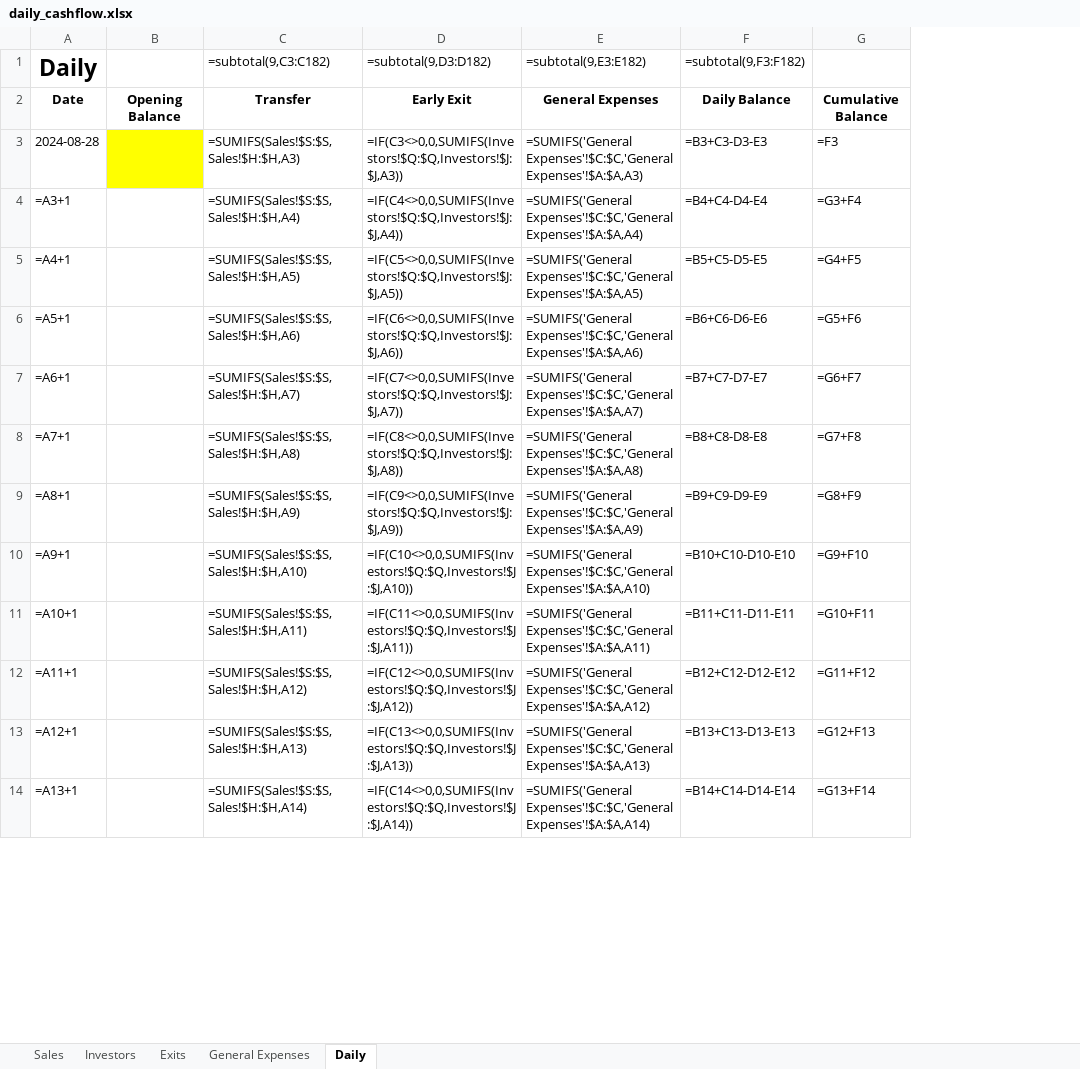
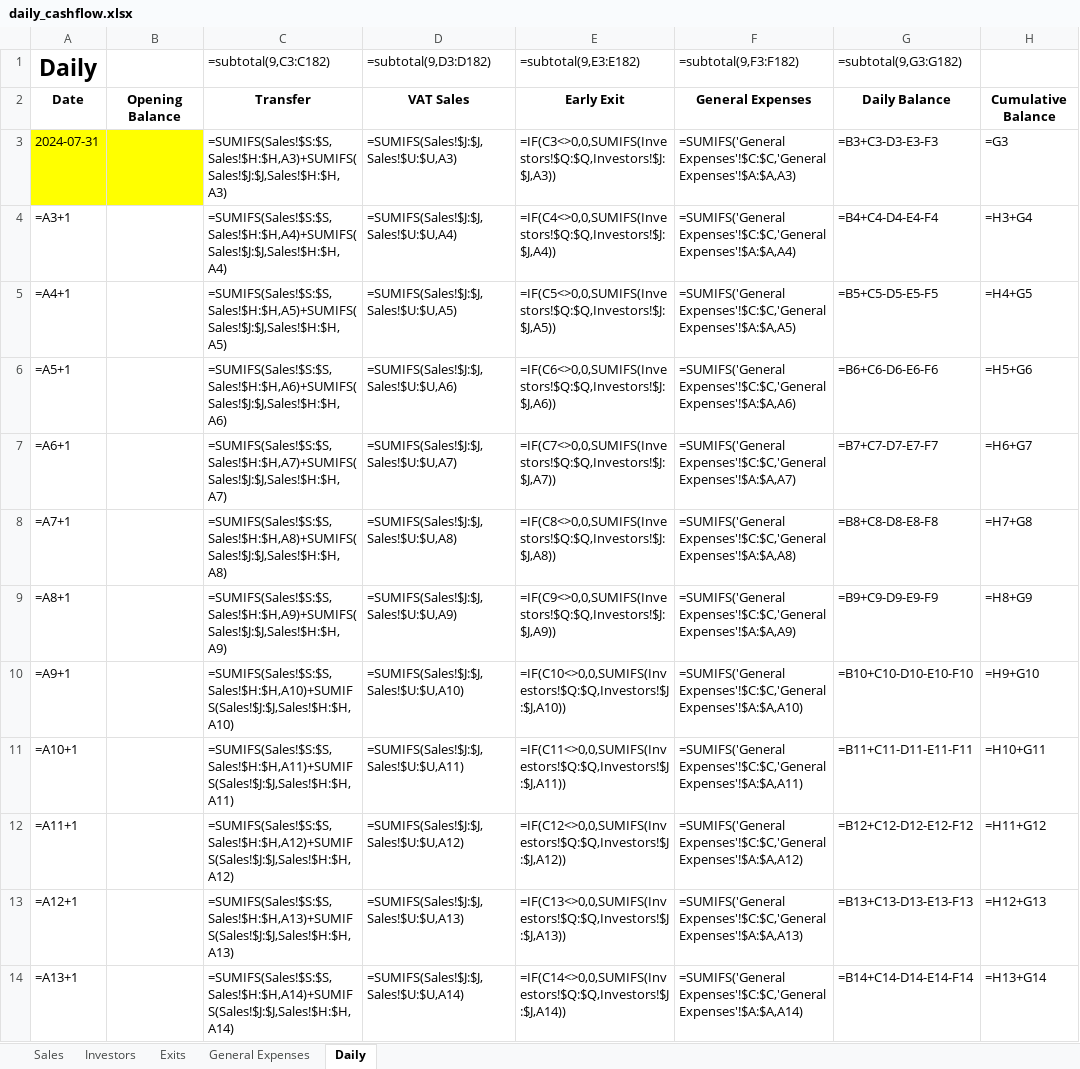
Before and after one commit to WayneBruton/fastapi-python, an Excel workbook: cashflow_p&l_files/daily_cashflow.xlsx, sheet Daily, drawn as a sheet; only a part is shown; values as stored, in another font and other column widths than the file's, no borders; formulas without a stored value are shown as written; removed rows and columns are numbered as before the commit, all else as after; the diff covers the shown part only; the diff names each change by its address in the sheet, - before the commit and + after, or states it on an @@ line.

```diff
--- a/cashflow_p&l_files/daily_cashflow.xlsx (sheet Daily)
+++ b/cashflow_p&l_files/daily_cashflow.xlsx (sheet Daily)
+column D (=subtotal(9,D3:D182)), rows 2-14: VAT Sales | =SUMIFS(Sales!$J:$J,Sales!$U:$U,A3) | =SUMIFS(Sales!$J:$J,Sales!$U:$U,A4) | =SUMIFS(Sales!$J:$J,Sales!$U:$U,A5) | =SUMIFS(Sales!$J:$J,Sales!$U:$U,A6) | =SUMIFS(Sales!$J:$J,Sales!$U:$U,A7) | =SUMIFS(Sales!$J:$J,Sales!$U:$U,A8) | =SUMIFS(Sales!$J:$J,Sales!$U:$U,A9) | =SUMIFS(Sales!$J:$J,Sales!$U:$U,A10) | =SUMIFS(Sales!$J:$J,Sales!$U:$U,A11) | =SUMIFS(Sales!$J:$J,Sales!$U:$U,A12) | =SUMIFS(Sales!$J:$J,Sales!$U:$U,A13) | =SUMIFS(Sales!$J:$J,Sales!$U:$U,A14)
-column F (=subtotal(9,F3:F182)), rows 2-14: Daily Balance | =B3+C3-D3-E3 | =B4+C4-D4-E4 | =B5+C5-D5-E5 | =B6+C6-D6-E6 | =B7+C7-D7-E7 | =B8+C8-D8-E8 | =B9+C9-D9-E9 | =B10+C10-D10-E10 | =B11+C11-D11-E11 | =B12+C12-D12-E12 | =B13+C13-D13-E13 | =B14+C14-D14-E14
-column G, rows 2-14: Cumulative Balance | =F3 | =G3+F4 | =G4+F5 | =G5+F6 | =G6+F7 | =G7+F8 | =G8+F9 | =G9+F10 | =G10+F11 | =G11+F12 | =G12+F13 | =G13+F14
+column G (=subtotal(9,G3:G182)), rows 2-14: Daily Balance | =B3+C3-D3-E3-F3 | =B4+C4-D4-E4-F4 | =B5+C5-D5-E5-F5 | =B6+C6-D6-E6-F6 | =B7+C7-D7-E7-F7 | =B8+C8-D8-E8-F8 | =B9+C9-D9-E9-F9 | =B10+C10-D10-E10-F10 | =B11+C11-D11-E11-F11 | =B12+C12-D12-E12-F12 | =B13+C13-D13-E13-F13 | =B14+C14-D14-E14-F14
+column H, rows 2-14: Cumulative Balance | =G3 | =H3+G4 | =H4+G5 | =H5+G6 | =H6+G7 | =H7+G8 | =H8+G9 | =H9+G10 | =H10+G11 | =H11+G12 | =H12+G13 | =H13+G14
-E1: =subtotal(9,D3:D182)
+E1: =subtotal(9,E3:E182)
-F1: =subtotal(9,E3:E182)
+F1: =subtotal(9,F3:F182)
-A3 (Daily): 2024-08-28
+A3 (Daily): 2024-07-31
-A3 fill: none
+A3 fill: #FFFF00
-C3 (=subtotal(9,C3:C182)): =SUMIFS(Sales!$S:$S,Sales!$H:$H,A3)
+C3 (=subtotal(9,C3:C182)): =SUMIFS(Sales!$S:$S,Sales!$H:$H,A3)+SUMIFS(Sales!$J:$J,Sales!$H:$H,A3)
-C4 (=subtotal(9,C3:C182)): =SUMIFS(Sales!$S:$S,Sales!$H:$H,A4)
+C4 (=subtotal(9,C3:C182)): =SUMIFS(Sales!$S:$S,Sales!$H:$H,A4)+SUMIFS(Sales!$J:$J,Sales!$H:$H,A4)
-C5 (=subtotal(9,C3:C182)): =SUMIFS(Sales!$S:$S,Sales!$H:$H,A5)
+C5 (=subtotal(9,C3:C182)): =SUMIFS(Sales!$S:$S,Sales!$H:$H,A5)+SUMIFS(Sales!$J:$J,Sales!$H:$H,A5)
-C6 (=subtotal(9,C3:C182)): =SUMIFS(Sales!$S:$S,Sales!$H:$H,A6)
+C6 (=subtotal(9,C3:C182)): =SUMIFS(Sales!$S:$S,Sales!$H:$H,A6)+SUMIFS(Sales!$J:$J,Sales!$H:$H,A6)
-C7 (=subtotal(9,C3:C182)): =SUMIFS(Sales!$S:$S,Sales!$H:$H,A7)
+C7 (=subtotal(9,C3:C182)): =SUMIFS(Sales!$S:$S,Sales!$H:$H,A7)+SUMIFS(Sales!$J:$J,Sales!$H:$H,A7)
-C8 (=subtotal(9,C3:C182)): =SUMIFS(Sales!$S:$S,Sales!$H:$H,A8)
+C8 (=subtotal(9,C3:C182)): =SUMIFS(Sales!$S:$S,Sales!$H:$H,A8)+SUMIFS(Sales!$J:$J,Sales!$H:$H,A8)
-C9 (=subtotal(9,C3:C182)): =SUMIFS(Sales!$S:$S,Sales!$H:$H,A9)
+C9 (=subtotal(9,C3:C182)): =SUMIFS(Sales!$S:$S,Sales!$H:$H,A9)+SUMIFS(Sales!$J:$J,Sales!$H:$H,A9)
-C10 (=subtotal(9,C3:C182)): =SUMIFS(Sales!$S:$S,Sales!$H:$H,A10)
+C10 (=subtotal(9,C3:C182)): =SUMIFS(Sales!$S:$S,Sales!$H:$H,A10)+SUMIFS(Sales!$J:$J,Sales!$H:$H,A10)
-C11 (=subtotal(9,C3:C182)): =SUMIFS(Sales!$S:$S,Sales!$H:$H,A11)
+C11 (=subtotal(9,C3:C182)): =SUMIFS(Sales!$S:$S,Sales!$H:$H,A11)+SUMIFS(Sales!$J:$J,Sales!$H:$H,A11)
-C12 (=subtotal(9,C3:C182)): =SUMIFS(Sales!$S:$S,Sales!$H:$H,A12)
+C12 (=subtotal(9,C3:C182)): =SUMIFS(Sales!$S:$S,Sales!$H:$H,A12)+SUMIFS(Sales!$J:$J,Sales!$H:$H,A12)
-C13 (=subtotal(9,C3:C182)): =SUMIFS(Sales!$S:$S,Sales!$H:$H,A13)
+C13 (=subtotal(9,C3:C182)): =SUMIFS(Sales!$S:$S,Sales!$H:$H,A13)+SUMIFS(Sales!$J:$J,Sales!$H:$H,A13)
-C14 (=subtotal(9,C3:C182)): =SUMIFS(Sales!$S:$S,Sales!$H:$H,A14)
+C14 (=subtotal(9,C3:C182)): =SUMIFS(Sales!$S:$S,Sales!$H:$H,A14)+SUMIFS(Sales!$J:$J,Sales!$H:$H,A14)
```
Also changed, not shown: 168 edited cells elsewhere in this sheet, sheet Exits, sheet Investors, sheet Sales, cashflow_p&l_files/daily_cashflow1.xlsx, cashflow_p&l_files/daily_cashflowA.xlsx, 6 other files.
